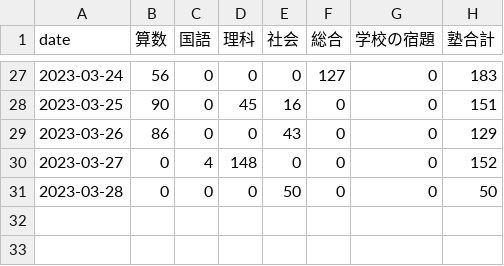
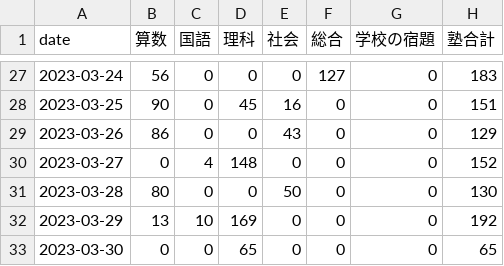
Before and after one commit to mustangsally1973/mustangasally1973.github.io, a CSV file: data/kazuma_study_daily_summary.csv, drawn as a sheet; only a part is shown, gaps mark what is left out.

Commit message:
update data

```diff
--- a/data/kazuma_study_daily_summary.csv
+++ b/data/kazuma_study_daily_summary.csv
@@ -30,2 +30,4 @@ date,算数,国語,理科,社会,総合,学校の宿題,塾合計
 2023-03-27,0,4,148,0,0,0,152
-2023-03-28,0,0,0,50,0,0,50
+2023-03-28,80,0,0,50,0,0,130
+2023-03-29,13,10,169,0,0,0,192
+2023-03-30,0,0,65,0,0,0,65
```
Also changed, not shown: data/kazuma_study_recode.csv, data/kazuma_study_weekly_summary.csv, 1 other file.
